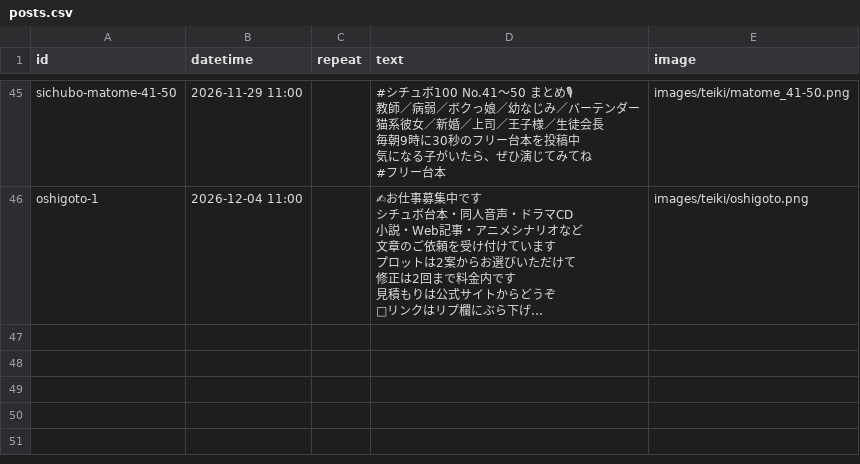
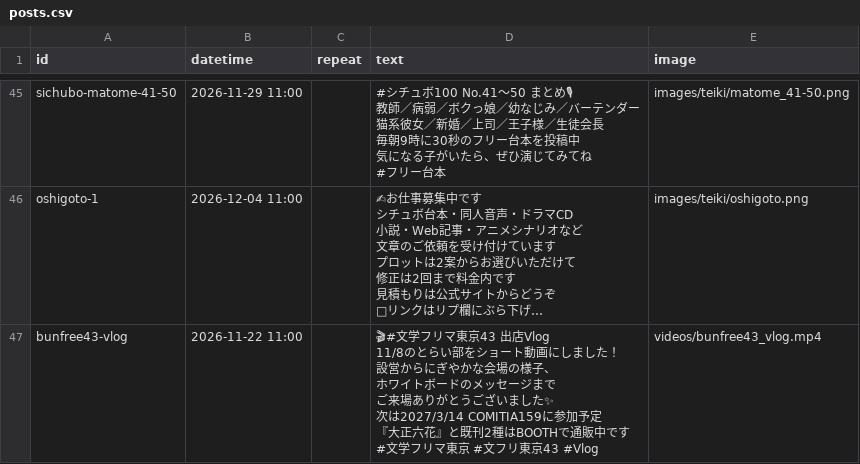
Before and after one commit to GAOTRY/x-scheduled-post, a CSV file: posts.csv, drawn as a sheet; only a part is shown, gaps mark what is left out; long unchanged cells end in …; ↵ is a line break in a cell; the diff names each change by its address in the sheet, - before the commit and + after, or states it on an @@ line.

```diff
--- a/posts.csv
+++ b/posts.csv
+row 47: bunfree43-vlog | 2026-11-22 11:00 |  | 🎬#文学フリマ東京43 出店Vlog ↵ 11/8のとらい部をショート動画にしました！ ↵ 設営からにぎやかな会場の様子、 ↵ ホワイトボードのメッセージまで ↵ ご来場ありがとうございました✨ ↵ 次は2027/3/14 COMITIA159に参加予定 ↵ 『大正六花』と既刊2種はBOOTHで通販中です ↵ #文学フリマ東京 #文フリ東京43 #Vlog | videos/bunfree43_vlog.mp4
```
Also changed, not shown: 1 other file.
